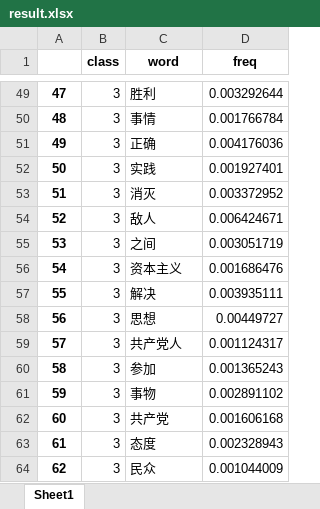
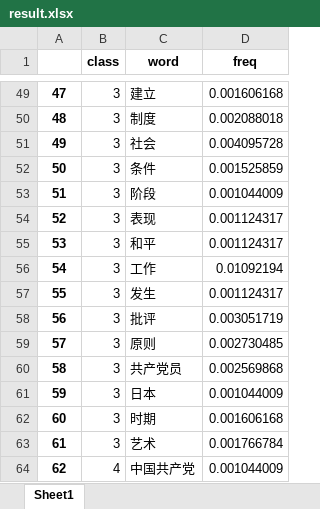
Before and after one commit to wangyendt/text_clustering, an Excel workbook: result.xlsx, sheet Sheet1, drawn as a sheet; only a part is shown, gaps mark what is left out; values as stored, in another font and other column widths than the file's, no borders; the diff covers the shown part only; the diff names each change by its address in the sheet, - before the commit and + after, or states it on an @@ line.

Commit message:
add tsne plot to script v0.21
Note: only the chosen words are plotted using t-sne.

```diff
--- a/result.xlsx (sheet Sheet1)
+++ b/result.xlsx (sheet Sheet1)
-C49 (word): 胜利
+C49 (word): 建立
-D49 (freq): 0.003292644
+D49 (freq): 0.001606168
-C50 (word): 事情
+C50 (word): 制度
-D50 (freq): 0.001766784
+D50 (freq): 0.002088018
-C51 (word): 正确
+C51 (word): 社会
-D51 (freq): 0.004176036
+D51 (freq): 0.004095728
-C52 (word): 实践
+C52 (word): 条件
-D52 (freq): 0.001927401
+D52 (freq): 0.001525859
-C53 (word): 消灭
+C53 (word): 阶段
-D53 (freq): 0.003372952
+D53 (freq): 0.001044009
-C54 (word): 敌人
+C54 (word): 表现
-D54 (freq): 0.006424671
+D54 (freq): 0.001124317
-C55 (word): 之间
+C55 (word): 和平
-D55 (freq): 0.003051719
+D55 (freq): 0.001124317
-C56 (word): 资本主义
+C56 (word): 工作
-D56 (freq): 0.001686476
+D56 (freq): 0.01092194
-C57 (word): 解决
+C57 (word): 发生
-D57 (freq): 0.003935111
+D57 (freq): 0.001124317
-C58 (word): 思想
+C58 (word): 批评
-D58 (freq): 0.00449727
+D58 (freq): 0.003051719
-C59 (word): 共产党人
+C59 (word): 原则
-D59 (freq): 0.001124317
+D59 (freq): 0.002730485
-C60 (word): 参加
+C60 (word): 共产党员
-D60 (freq): 0.001365243
+D60 (freq): 0.002569868
-C61 (word): 事物
+C61 (word): 日本
-D61 (freq): 0.002891102
+D61 (freq): 0.001044009
-C62 (word): 共产党
+C62 (word): 时期
-C63 (word): 态度
+C63 (word): 艺术
-D63 (freq): 0.002328943
+D63 (freq): 0.001766784
-B64 (class): 3
+B64 (class): 4
-C64 (word): 民众
+C64 (word): 中国共产党
```
Also changed, not shown: 306 edited cells elsewhere in this sheet, 3 other files.
